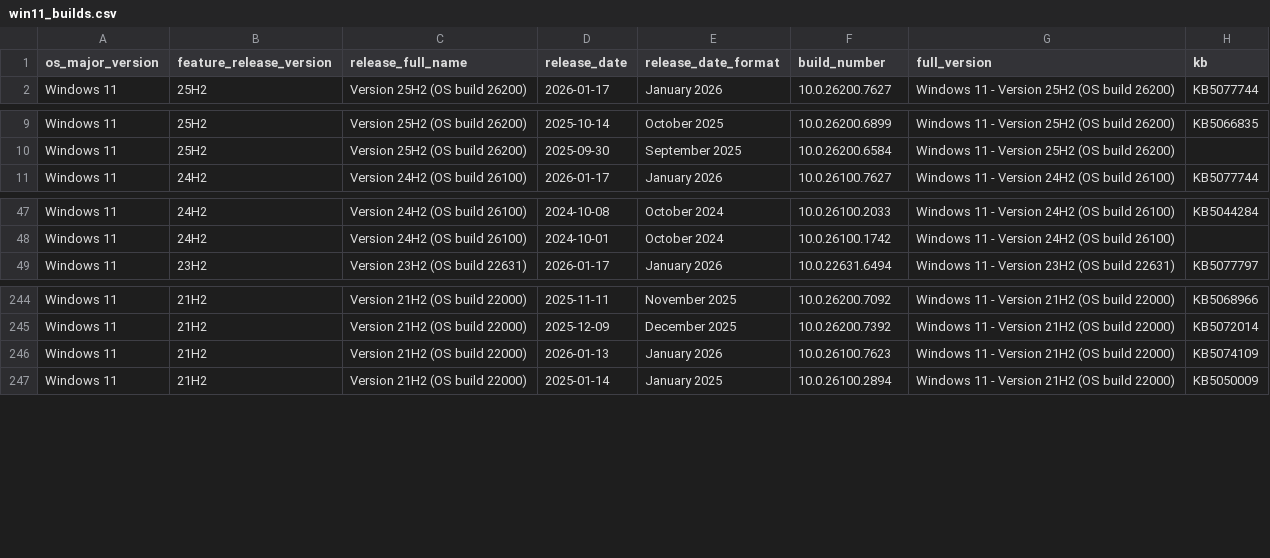
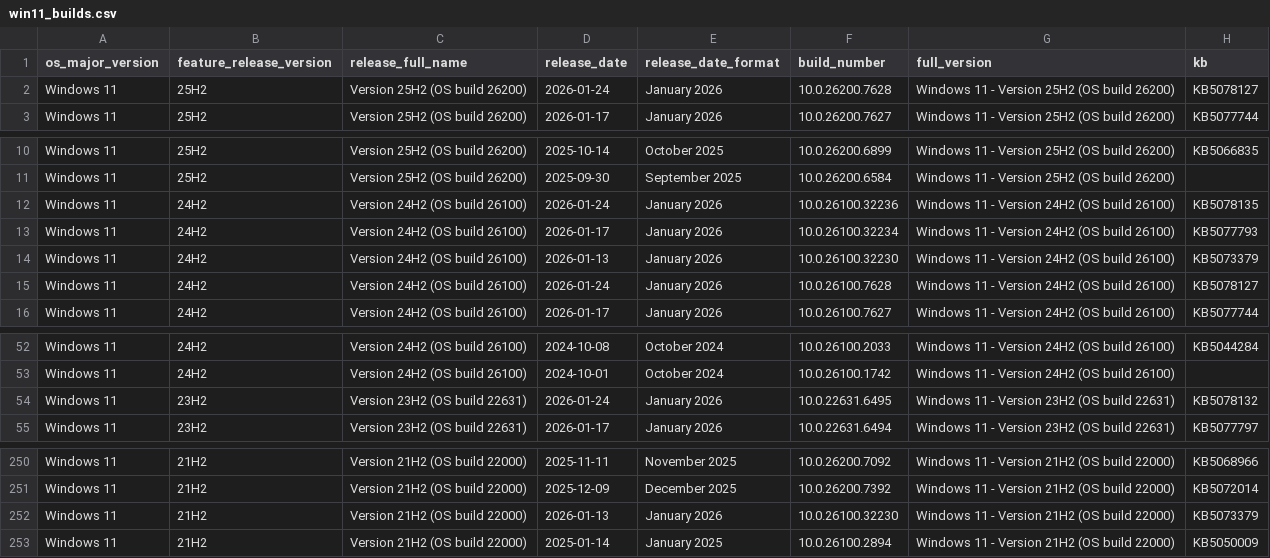
Before and after one commit to Clemv95/Windows-Update-CSV-Scraper, a CSV file: win11_builds.csv, drawn as a sheet; only a part is shown, gaps mark what is left out.

```diff
--- a/win11_builds.csv
+++ b/win11_builds.csv
@@ -1,2 +1,3 @@
 os_major_version,feature_release_version,release_full_name,release_date,release_date_format,build_number,full_version,kb
+Windows 11,25H2,Version 25H2 (OS build 26200),2026-01-24,January 2026,10.0.26200.7628,Windows 11 - Version 25H2 (OS build 26200),KB5078127
 Windows 11,25H2,Version 25H2 (OS build 26200),2026-01-17,January 2026,10.0.26200.7627,Windows 11 - Version 25H2 (OS build 26200),KB5077744
@@ -10,2 +11,6 @@ Windows 11,25H2,Version 25H2 (OS build 26200),2025-10-14,October 2025,10.0.26200
 Windows 11,25H2,Version 25H2 (OS build 26200),2025-09-30,September 2025,10.0.26200.6584,Windows 11 - Version 25H2 (OS build 26200),
+Windows 11,24H2,Version 24H2 (OS build 26100),2026-01-24,January 2026,10.0.26100.32236,Windows 11 - Version 24H2 (OS build 26100),KB5078135
+Windows 11,24H2,Version 24H2 (OS build 26100),2026-01-17,January 2026,10.0.26100.32234,Windows 11 - Version 24H2 (OS build 26100),KB5077793
+Windows 11,24H2,Version 24H2 (OS build 26100),2026-01-13,January 2026,10.0.26100.32230,Windows 11 - Version 24H2 (OS build 26100),KB5073379
+Windows 11,24H2,Version 24H2 (OS build 26100),2026-01-24,January 2026,10.0.26100.7628,Windows 11 - Version 24H2 (OS build 26100),KB5078127
 Windows 11,24H2,Version 24H2 (OS build 26100),2026-01-17,January 2026,10.0.26100.7627,Windows 11 - Version 24H2 (OS build 26100),KB5077744
@@ -48,2 +53,3 @@ Windows 11,24H2,Version 24H2 (OS build 26100),2024-10-08,October 2024,10.0.26100
 Windows 11,24H2,Version 24H2 (OS build 26100),2024-10-01,October 2024,10.0.26100.1742,Windows 11 - Version 24H2 (OS build 26100),
+Windows 11,23H2,Version 23H2 (OS build 22631),2026-01-24,January 2026,10.0.22631.6495,Windows 11 - Version 23H2 (OS build 22631),KB5078132
 Windows 11,23H2,Version 23H2 (OS build 22631),2026-01-17,January 2026,10.0.22631.6494,Windows 11 - Version 23H2 (OS build 22631),KB5077797
@@ -245,3 +251,3 @@ Windows 11,21H2,Version 21H2 (OS build 22000),2025-11-11,November 2025,10.0.2620
 Windows 11,21H2,Version 21H2 (OS build 22000),2025-12-09,December 2025,10.0.26200.7392,Windows 11 - Version 21H2 (OS build 22000),KB5072014
-Windows 11,21H2,Version 21H2 (OS build 22000),2026-01-13,January 2026,10.0.26100.7623,Windows 11 - Version 21H2 (OS build 22000),KB5074109
+Windows 11,21H2,Version 21H2 (OS build 22000),2026-01-13,January 2026,10.0.26100.32230,Windows 11 - Version 21H2 (OS build 22000),KB5073379
 Windows 11,21H2,Version 21H2 (OS build 22000),2025-01-14,January 2025,10.0.26100.2894,Windows 11 - Version 21H2 (OS build 22000),KB5050009
```
Also changed, not shown: win10_builds.csv.
